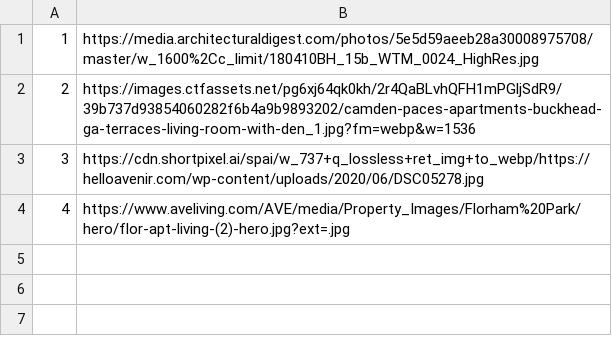
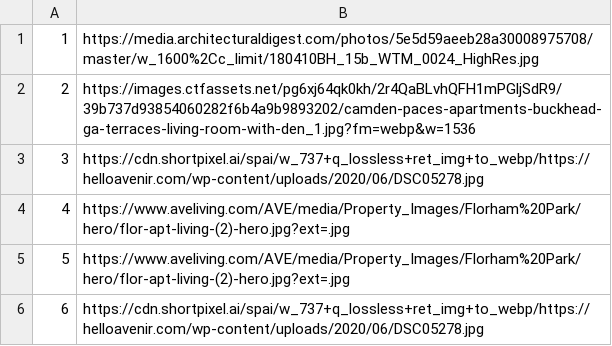
Before and after one commit to Pekseto/SIMS, a CSV file: SIMS-Tourist-Project-main/Tourist-Project/Tourist-Project/Data/images.csv, drawn as a sheet.

```diff
--- a/SIMS-Tourist-Project-main/Tourist-Project/Tourist-Project/Data/images.csv
+++ b/SIMS-Tourist-Project-main/Tourist-Project/Tourist-Project/Data/images.csv
@@ -4 +4,3 @@
 4|https://www.aveliving.com/AVE/media/Property_Images/Florham%20Park/hero/flor-apt-living-(2)-hero.jpg?ext=.jpg
+5|https://www.aveliving.com/AVE/media/Property_Images/Florham%20Park/hero/flor-apt-living-(2)-hero.jpg?ext=.jpg
+6|https://cdn.shortpixel.ai/spai/w_737+q_lossless+ret_img+to_webp/https://helloavenir.com/wp-content/uploads/2020/06/DSC05278.jpg
```
Also changed, not shown: 9 other files.
